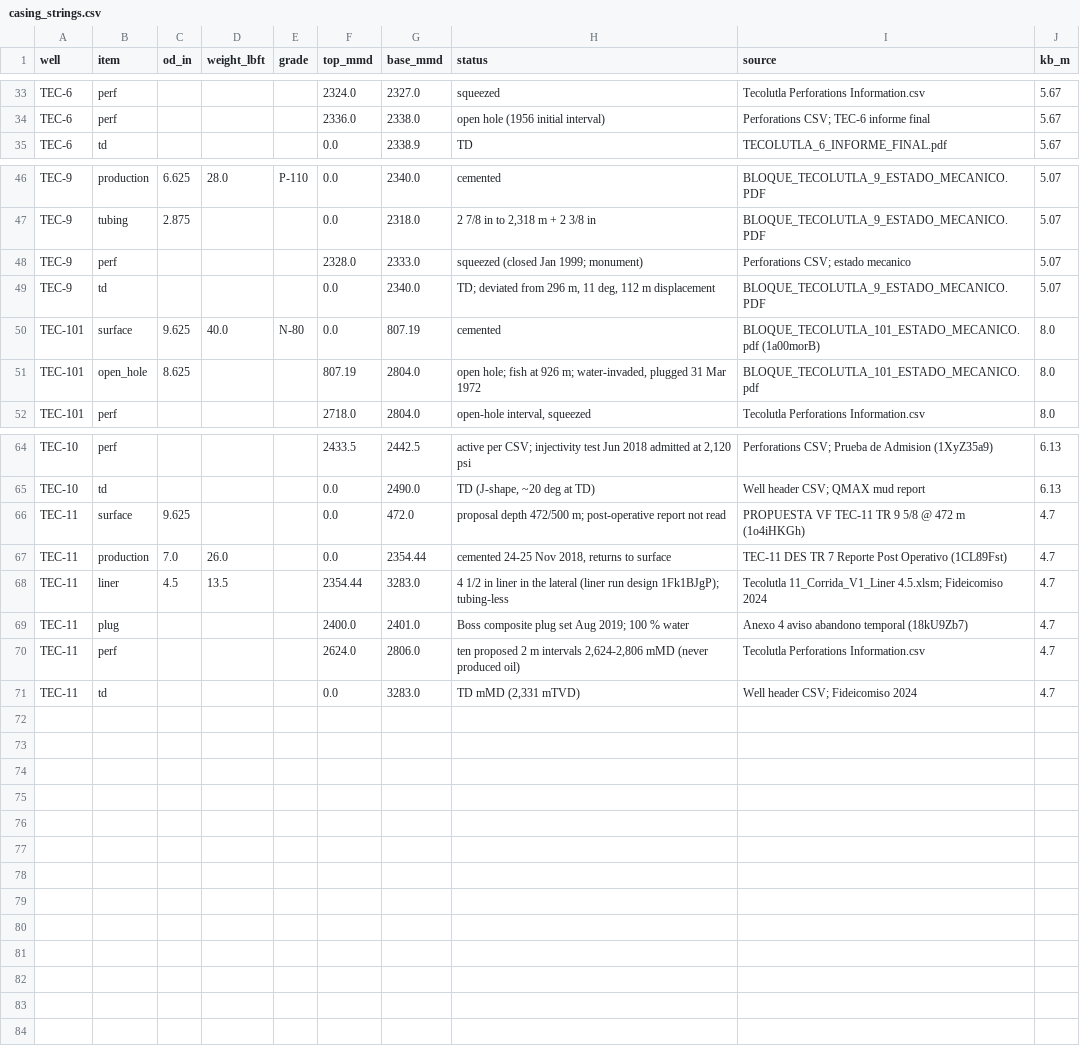
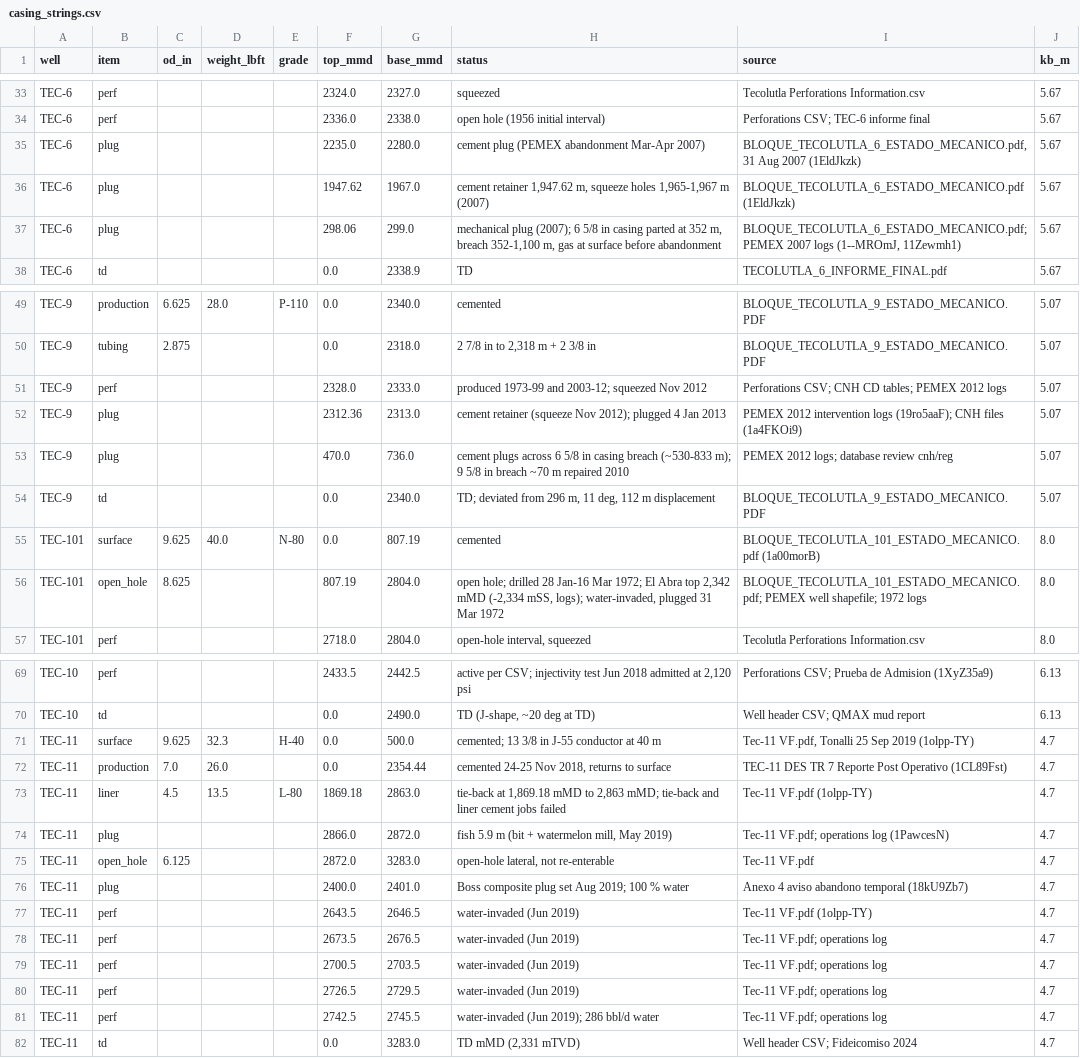
Before and after one commit to gunner1976/git_practice, a CSV file: data/processed/wells/casing_strings.csv, drawn as a sheet; only a part is shown, gaps mark what is left out; the diff covers the shown part only.

```diff
--- a/data/processed/wells/casing_strings.csv
+++ b/data/processed/wells/casing_strings.csv
@@ -34,2 +34,5 @@ TEC-6,perf,,,,2324.0,2327.0,squeezed,Tecolutla Perforations Information.csv,5.67
 TEC-6,perf,,,,2336.0,2338.0,open hole (1956 initial interval),Perforations CSV; TEC-6 informe final,5.67
+TEC-6,plug,,,,2235.0,2280.0,cement plug (PEMEX abandonment Mar-Apr 2007),"BLOQUE_TECOLUTLA_6_ESTADO_MECANICO.pdf, 31 Aug 2007 (1EldJkzk)",5.67
+TEC-6,plug,,,,1947.62,1967.0,"cement retainer 1,947.62 m, squeeze holes 1,965-1,967 m (2007)",BLOQUE_TECOLUTLA_6_ESTADO_MECANICO.pdf (1EldJkzk),5.67
+TEC-6,plug,,,,298.06,299.0,"mechanical plug (2007); 6 5/8 in casing parted at 352 m, breach 352-1,100 m, gas at surface before abandonment","BLOQUE_TECOLUTLA_6_ESTADO_MECANICO.pdf; PEMEX 2007 logs (1--MROmJ, 11Zewmh1)",5.67
 TEC-6,td,,,,0.0,2338.9,TD,TECOLUTLA_6_INFORME_FINAL.pdf,5.67
@@ -47,6 +50,8 @@ TEC-9,production,6.625,28.0,P-110,0.0,2340.0,cemented,BLOQUE_TECOLUTLA_9_ESTADO_
 TEC-9,tubing,2.875,,,0.0,2318.0,"2 7/8 in to 2,318 m + 2 3/8 in",BLOQUE_TECOLUTLA_9_ESTADO_MECANICO.PDF,5.07
-TEC-9,perf,,,,2328.0,2333.0,squeezed (closed Jan 1999; monument),Perforations CSV; estado mecanico,5.07
+TEC-9,perf,,,,2328.0,2333.0,produced 1973-99 and 2003-12; squeezed Nov 2012,Perforations CSV; CNH CD tables; PEMEX 2012 logs,5.07
+TEC-9,plug,,,,2312.36,2313.0,cement retainer (squeeze Nov 2012); plugged 4 Jan 2013,PEMEX 2012 intervention logs (19ro5aaF); CNH files (1a4FKOi9),5.07
+TEC-9,plug,,,,470.0,736.0,cement plugs across 6 5/8 in casing breach (~530-833 m); 9 5/8 in breach ~70 m repaired 2010,PEMEX 2012 logs; database review cnh/reg,5.07
 TEC-9,td,,,,0.0,2340.0,"TD; deviated from 296 m, 11 deg, 112 m displacement",BLOQUE_TECOLUTLA_9_ESTADO_MECANICO.PDF,5.07
 TEC-101,surface,9.625,40.0,N-80,0.0,807.19,cemented,BLOQUE_TECOLUTLA_101_ESTADO_MECANICO.pdf (1a00morB),8.0
-TEC-101,open_hole,8.625,,,807.19,2804.0,"open hole; fish at 926 m; water-invaded, plugged 31 Mar 1972",BLOQUE_TECOLUTLA_101_ESTADO_MECANICO.pdf,8.0
+TEC-101,open_hole,8.625,,,807.19,2804.0,"open hole; drilled 28 Jan-16 Mar 1972; El Abra top 2,342 mMD (-2,334 mSS, logs); water-invaded, plugged 31 Mar 1972",BLOQUE_TECOLUTLA_101_ESTADO_MECANICO.pdf; PEMEX well shapefile; 1972 logs,8.0
 TEC-101,perf,,,,2718.0,2804.0,"open-hole interval, squeezed",Tecolutla Perforations Information.csv,8.0
@@ -65,7 +70,13 @@ TEC-10,perf,,,,2433.5,2442.5,"active per CSV; injectivity test Jun 2018 admitted
 TEC-10,td,,,,0.0,2490.0,"TD (J-shape, ~20 deg at TD)",Well header CSV; QMAX mud report,6.13
-TEC-11,surface,9.625,,,0.0,472.0,proposal depth 472/500 m; post-operative report not read,PROPUESTA VF TEC-11 TR 9 5/8 @ 472 m (1o4iHKGh),4.7
+TEC-11,surface,9.625,32.3,H-40,0.0,500.0,cemented; 13 3/8 in J-55 conductor at 40 m,"Tec-11 VF.pdf, Tonalli 25 Sep 2019 (1olpp-TY)",4.7
 TEC-11,production,7.0,26.0,,0.0,2354.44,"cemented 24-25 Nov 2018, returns to surface",TEC-11 DES TR 7 Reporte Post Operativo (1CL89Fst),4.7
-TEC-11,liner,4.5,13.5,,2354.44,3283.0,4 1/2 in liner in the lateral (liner run design 1Fk1BJgP); tubing-less,Tecolutla 11_Corrida_V1_Liner 4.5.xlsm; Fideicomiso 2024,4.7
+TEC-11,liner,4.5,13.5,L-80,1869.18,2863.0,"tie-back at 1,869.18 mMD to 2,863 mMD; tie-back and liner cement jobs failed",Tec-11 VF.pdf (1olpp-TY),4.7
+TEC-11,plug,,,,2866.0,2872.0,"fish 5.9 m (bit + watermelon mill, May 2019)",Tec-11 VF.pdf; operations log (1PawcesN),4.7
+TEC-11,open_hole,6.125,,,2872.0,3283.0,"open-hole lateral, not re-enterable",Tec-11 VF.pdf,4.7
 TEC-11,plug,,,,2400.0,2401.0,Boss composite plug set Aug 2019; 100 % water,Anexo 4 aviso abandono temporal (18kU9Zb7),4.7
-TEC-11,perf,,,,2624.0,2806.0,"ten proposed 2 m intervals 2,624-2,806 mMD (never produced oil)",Tecolutla Perforations Information.csv,4.7
+TEC-11,perf,,,,2643.5,2646.5,water-invaded (Jun 2019),Tec-11 VF.pdf (1olpp-TY),4.7
+TEC-11,perf,,,,2673.5,2676.5,water-invaded (Jun 2019),Tec-11 VF.pdf; operations log,4.7
+TEC-11,perf,,,,2700.5,2703.5,water-invaded (Jun 2019),Tec-11 VF.pdf; operations log,4.7
+TEC-11,perf,,,,2726.5,2729.5,water-invaded (Jun 2019),Tec-11 VF.pdf; operations log,4.7
+TEC-11,perf,,,,2742.5,2745.5,water-invaded (Jun 2019); 286 bbl/d water,Tec-11 VF.pdf; operations log,4.7
 TEC-11,td,,,,0.0,3283.0,"TD mMD (2,331 mTVD)",Well header CSV; Fideicomiso 2024,4.7
```
Also changed, not shown: 5 edited cells elsewhere in this file, 30 other files.
